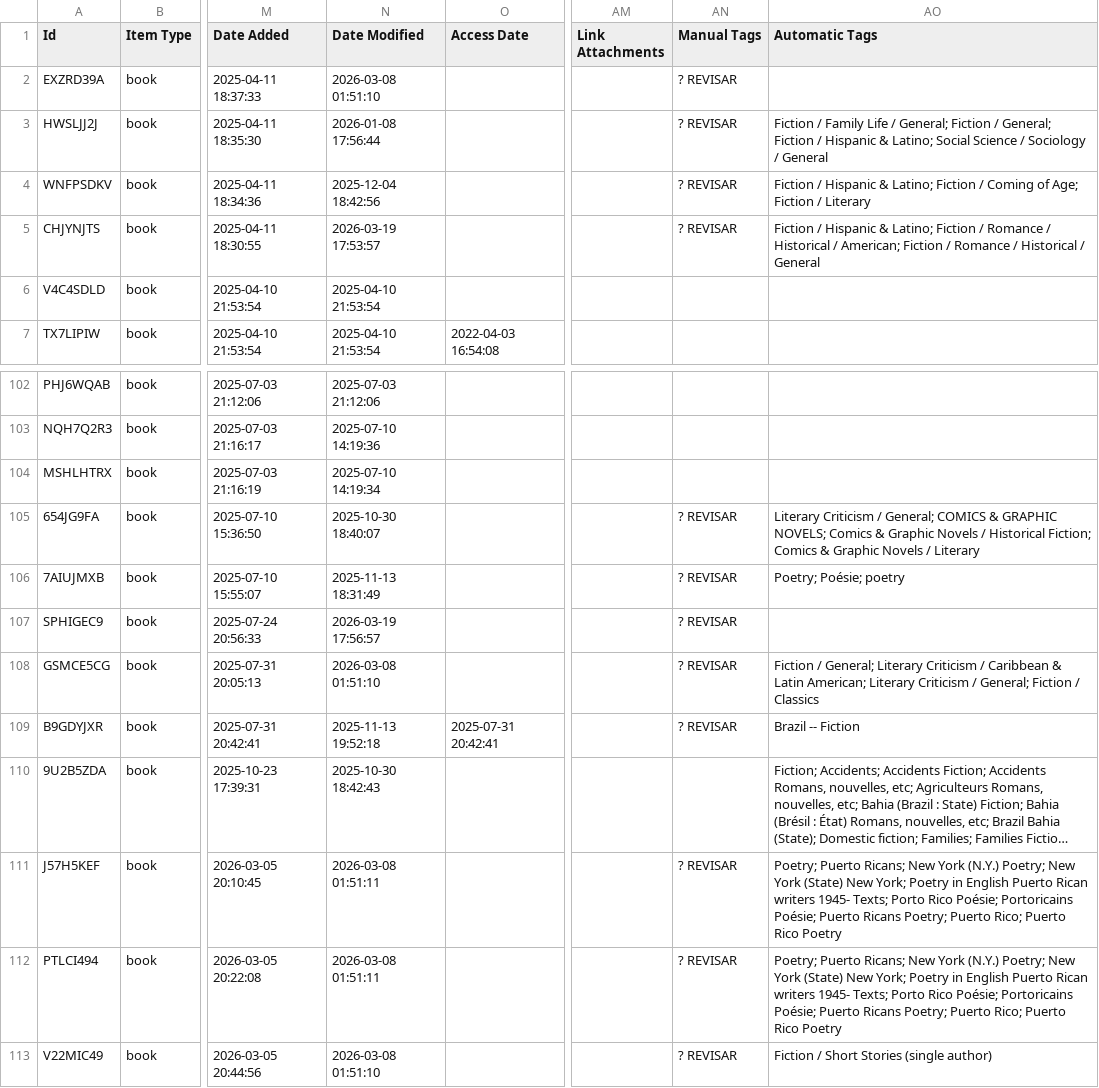
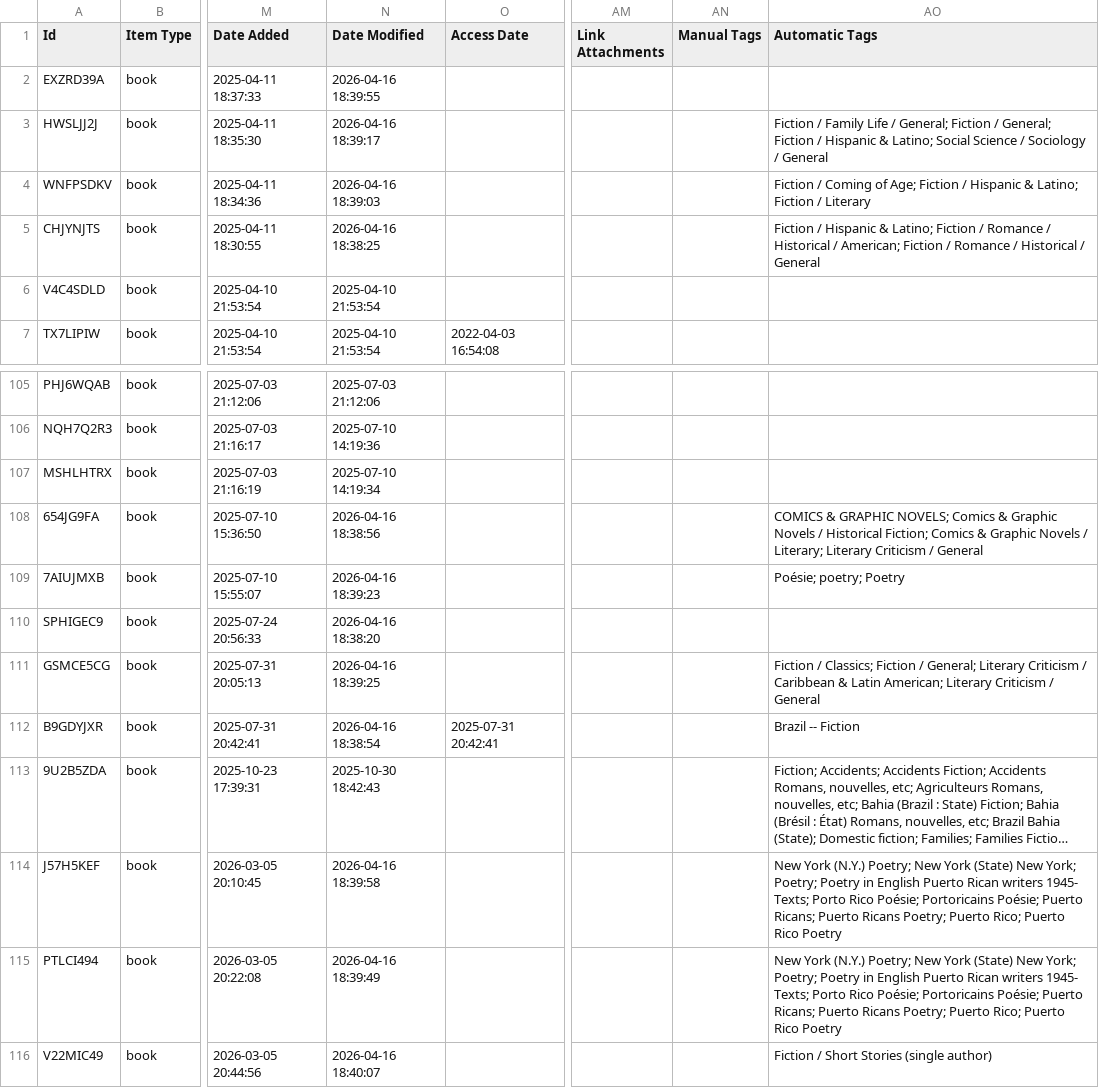
Before and after one commit to blawit-nd/morel-no-code-generator, a CSV file: assets/data/books_zotero.csv, drawn as a sheet; only a part is shown, gaps mark what is left out; long unchanged cells end in …; addresses are those after the commit; the diff covers the shown part only; the diff names each change by its address in the sheet, - before the commit and + after, or states it on an @@ line.

```diff
--- a/assets/data/books_zotero.csv
+++ b/assets/data/books_zotero.csv
-N2 (Date Modified): 2026-03-08 01:51:10
+N2 (Date Modified): 2026-04-16 18:39:55
-AN2:AN5 (Manual Tags): ? REVISAR
+AN2:AN5 (Manual Tags): (empty)
-N3 (Date Modified): 2026-01-08 17:56:44
+N3 (Date Modified): 2026-04-16 18:39:17
-N4 (Date Modified): 2025-12-04 18:42:56
+N4 (Date Modified): 2026-04-16 18:39:03
-AO4 (Automatic Tags): Fiction / Hispanic & Latino; Fiction / Coming of Age; Fiction /…
+AO4 (Automatic Tags): Fiction / Coming of Age; Fiction / Hispanic & Latino; Fiction /…
-N5 (Date Modified): 2026-03-19 17:53:57
+N5 (Date Modified): 2026-04-16 18:38:25
-N108 (Date Modified): 2025-10-30 18:40:07
+N108 (Date Modified): 2026-04-16 18:38:56
-AN108:AN112 (Manual Tags): ? REVISAR
+AN108:AN112 (Manual Tags): (empty)
-AO108 (Automatic Tags): Literary Criticism / General; COMICS & GRAPHIC NOVELS; Comics & Graphic Novels / Historical Fiction; Comics & Graphic Novels / Literary
+AO108 (Automatic Tags): COMICS & GRAPHIC NOVELS; Comics & Graphic Novels / Historical Fiction; Comics & Graphic Novels / Literary; Literary Criticism / General
-N109 (Date Modified): 2025-11-13 18:31:49
+N109 (Date Modified): 2026-04-16 18:39:23
-AO109 (Automatic Tags): Poetry; Poésie; poetry
+AO109 (Automatic Tags): Poésie; poetry; Poetry
-N110 (Date Modified): 2026-03-19 17:56:57
+N110 (Date Modified): 2026-04-16 18:38:20
-N111 (Date Modified): 2026-03-08 01:51:10
+N111 (Date Modified): 2026-04-16 18:39:25
-AO111 (Automatic Tags): Fiction / General; Literary Criticism / Caribbean & Latin American; Literary Criticism / General; Fiction / Classics
+AO111 (Automatic Tags): Fiction / Classics; Fiction / General; Literary Criticism / Caribbean & Latin American; Literary Criticism / General
-N112 (Date Modified): 2025-11-13 19:52:18
+N112 (Date Modified): 2026-04-16 18:38:54
-N114 (Date Modified): 2026-03-08 01:51:11
+N114 (Date Modified): 2026-04-16 18:39:58
-AN114:AN116 (Manual Tags): ? REVISAR
+AN114:AN116 (Manual Tags): (empty)
-AO114:AO115 (Automatic Tags): Poetry; Puerto Ricans; New York (N.Y.) Poetry; New York (State) New York; Poetry in English Puerto Rican writers 1945- Texts; Porto Rico Poésie; Portoricains Poésie; Puerto Ricans…
+AO114:AO115 (Automatic Tags): New York (N.Y.) Poetry; New York (State) New York; Poetry; Poetry in English Puerto Rican writers 1945- Texts; Porto Rico Poésie; Portoricains Poésie; Puerto Ricans; Puerto Ricans…
-N115 (Date Modified): 2026-03-08 01:51:11
+N115 (Date Modified): 2026-04-16 18:39:49
-N116 (Date Modified): 2026-03-08 01:51:10
+N116 (Date Modified): 2026-04-16 18:40:07
```
Also changed, not shown: 3 added rows and 44 edited cells elsewhere in this file, _data/books.csv, 12 other files.
